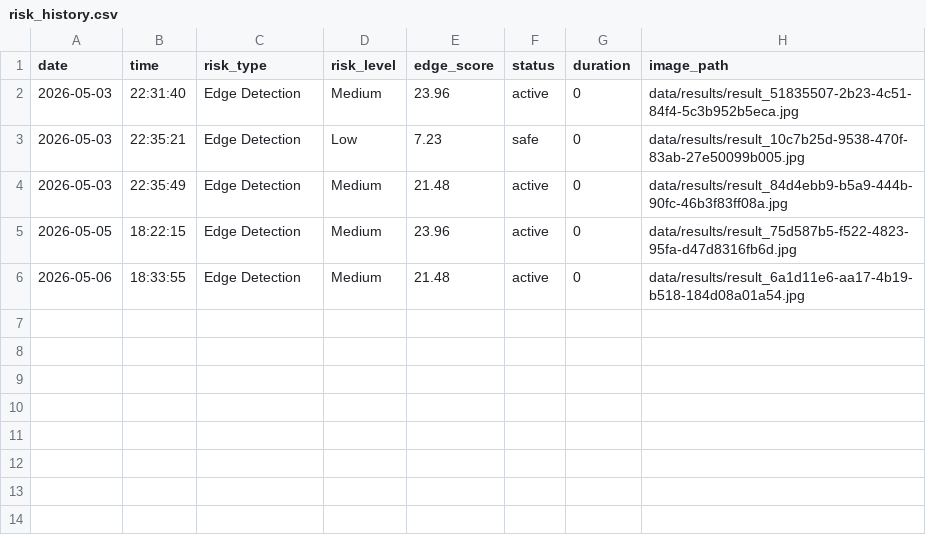
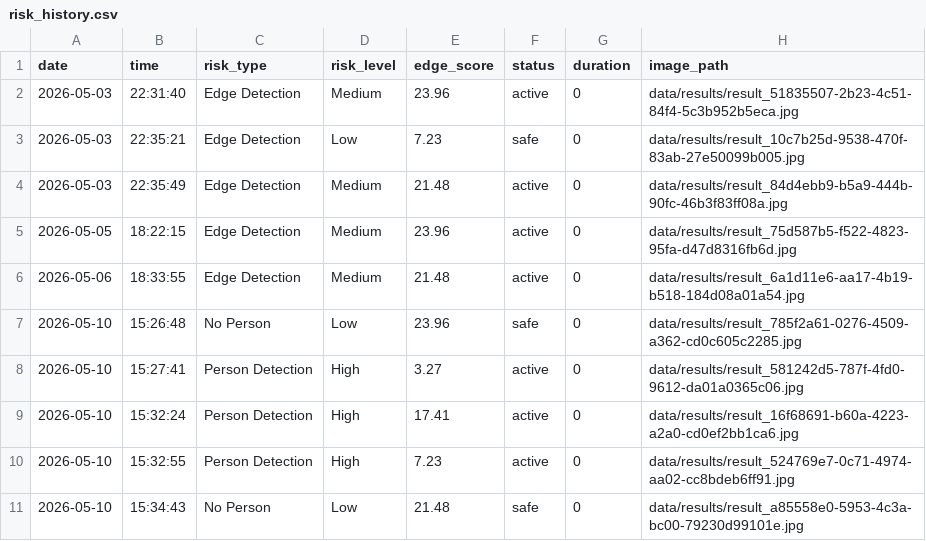
Before and after one commit to ludiemert/AI_Safety_Guardian, a CSV file: data/risk_history.csv, drawn as a sheet; the diff names each change by its address in the sheet, - before the commit and + after, or states it on an @@ line.

```diff
--- a/data/risk_history.csv
+++ b/data/risk_history.csv
+row 7: 2026-05-10 | 15:26:48 | No Person | Low | 23.96 | safe | 0 | data/results/result_785f2a61-0276-4509-a362-cd0c605c2285.jpg
+row 8: 2026-05-10 | 15:27:41 | Person Detection | High | 3.27 | active | 0 | data/results/result_581242d5-787f-4fd0-9612-da01a0365c06.jpg
+row 9: 2026-05-10 | 15:32:24 | Person Detection | High | 17.41 | active | 0 | data/results/result_16f68691-b60a-4223-a2a0-cd0ef2bb1ca6.jpg
+row 10: 2026-05-10 | 15:32:55 | Person Detection | High | 7.23 | active | 0 | data/results/result_524769e7-0c71-4974-aa02-cc8bdeb6ff91.jpg
+row 11: 2026-05-10 | 15:34:43 | No Person | Low | 21.48 | safe | 0 | data/results/result_a85558e0-5953-4c3a-bc00-79230d99101e.jpg
```
Also changed, not shown: 26 other files.
